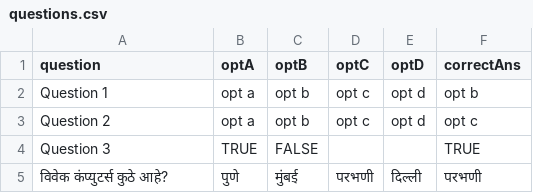
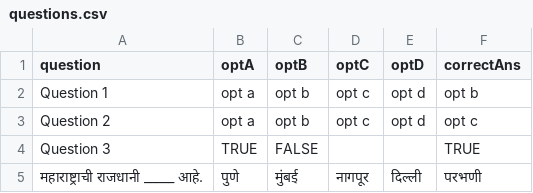
Before and after one commit to shahajimbhosle/exam_from_csv, a CSV file: src/db/questions.csv, drawn as a sheet.

Commit message:
Updated questions.csv

```diff
--- a/src/db/questions.csv
+++ b/src/db/questions.csv
@@ -4,2 +4,2 @@ Question 2,opt a,opt b,opt c,opt d,opt c
 Question 3,TRUE,FALSE,,,TRUE
-विवेक कंप्युटर्स कुठे आहे?,पुणे,मुंबई,परभणी,दिल्ली,परभणी
+महाराष्ट्राची राजधानी _____ आहे.,पुणे,मुंबई,नागपूर,दिल्ली,परभणी
```
